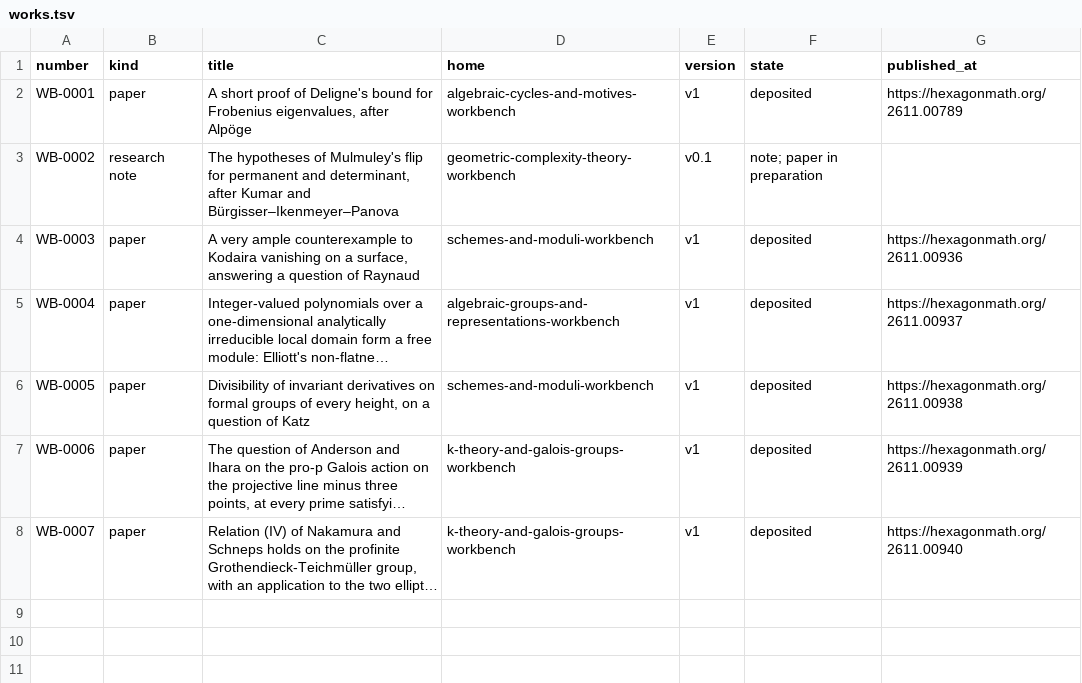
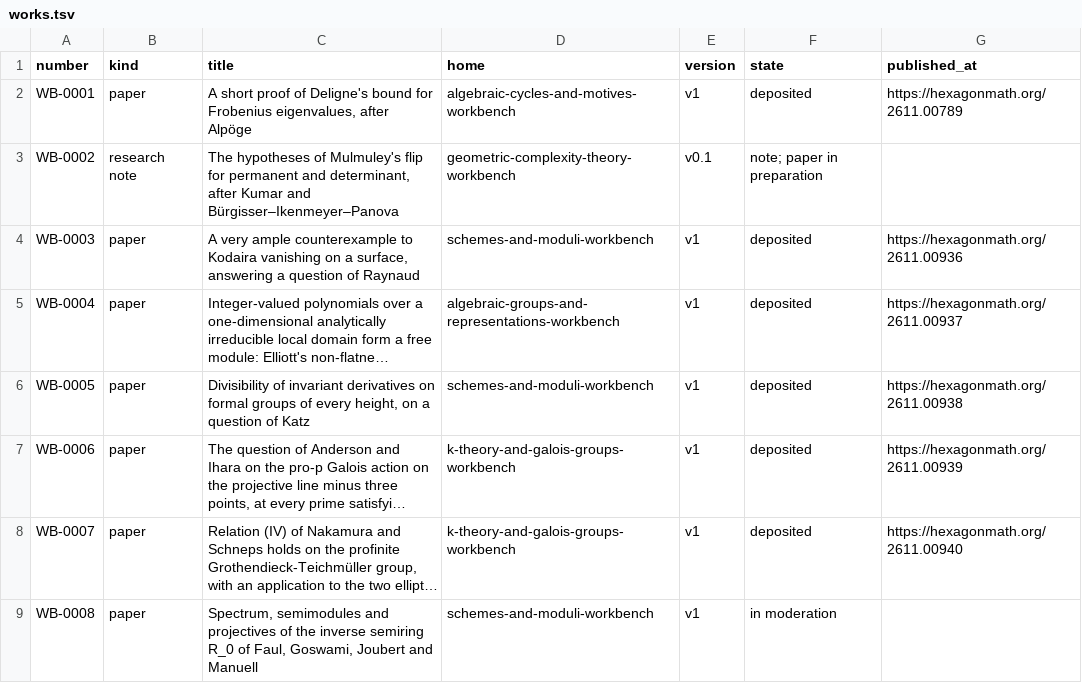
Before and after one commit to KokunoYumeto/mathematics-workbenches, a TSV file: registry/works.tsv, drawn as a sheet; long unchanged cells end in …; the diff names each change by its address in the sheet, - before the commit and + after, or states it on an @@ line.

Commit message:
WB-0008: registry row and permanent page (H22, in moderation)

```diff
--- a/registry/works.tsv
+++ b/registry/works.tsv
+row 9: WB-0008 | paper | Spectrum, semimodules and projectives of the inverse semiring R_0 of Faul, Goswami, Joubert and Manuell | schemes-and-moduli-workbench | v1 | in moderation
```
Also changed, not shown: 1 other file.
